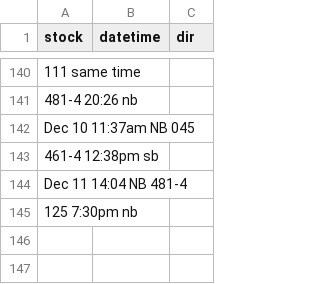
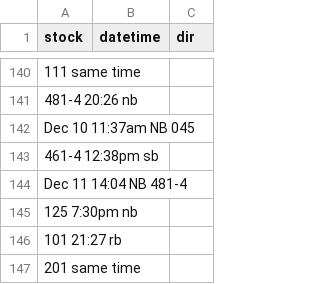
Before and after one commit to bryan7ran/banff-high-speed-rail, a CSV file: collect.csv, drawn as a sheet; only a part is shown, gaps mark what is left out.

Commit message:
Update collect.csv

```diff
--- a/collect.csv
+++ b/collect.csv
@@ -145 +145,3 @@ Dec 11 14:04 NB 481-4
 125 7:30pm nb
+101 21:27 rb
+201 same time
```
